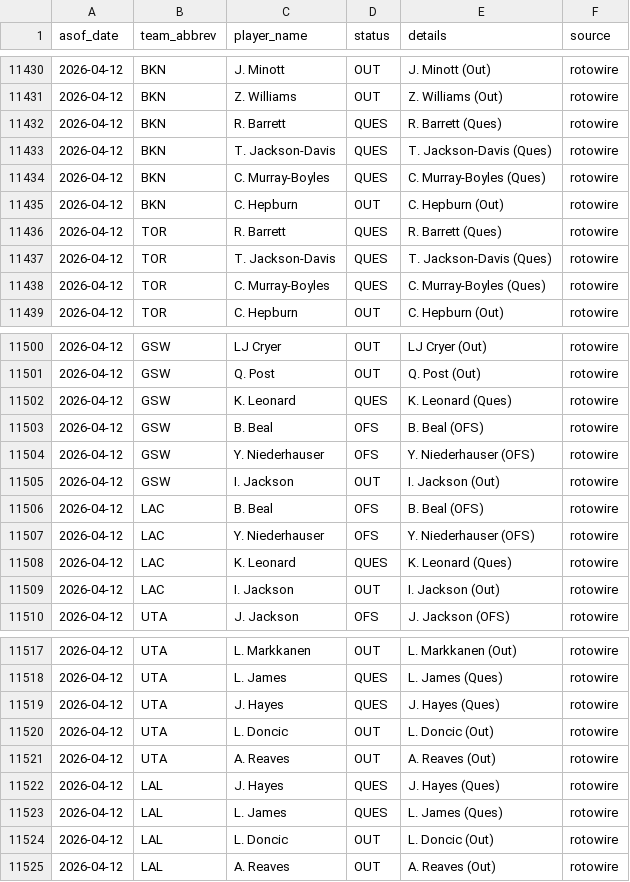
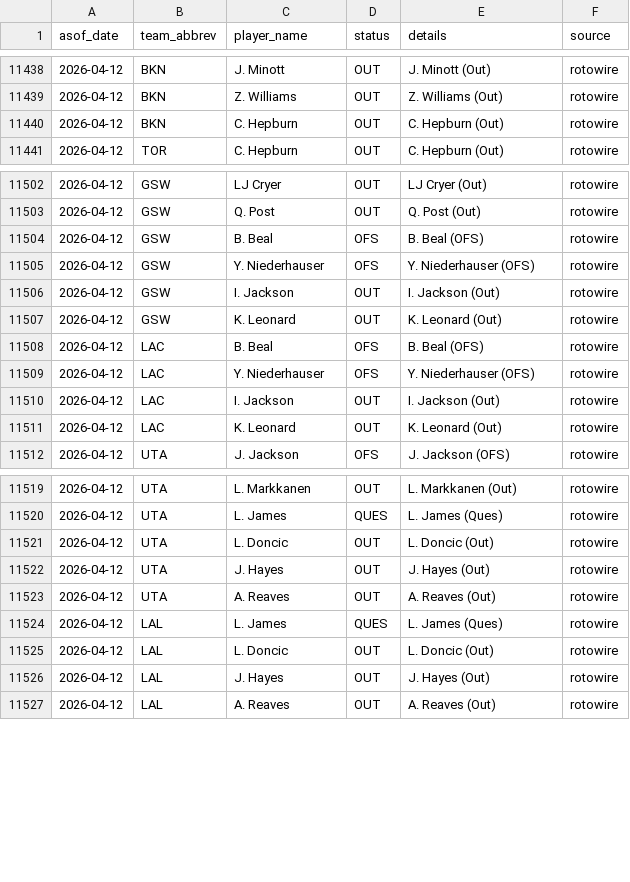
Before and after one commit to oliver-monday/moneyline, a CSV file: logs/injury_log.csv, drawn as a sheet; only a part is shown, gaps mark what is left out; the diff covers the shown part only.

```diff
--- a/logs/injury_log.csv
+++ b/logs/injury_log.csv
@@ -11431,9 +11439,3 @@ asof_date,team_abbrev,player_name,status,details,source
 2026-04-12,BKN,Z. Williams,OUT,Z. Williams (Out),rotowire
-2026-04-12,BKN,R. Barrett,QUES,R. Barrett (Ques),rotowire
-2026-04-12,BKN,T. Jackson-Davis,QUES,T. Jackson-Davis (Ques),rotowire
-2026-04-12,BKN,C. Murray-Boyles,QUES,C. Murray-Boyles (Ques),rotowire
 2026-04-12,BKN,C. Hepburn,OUT,C. Hepburn (Out),rotowire
-2026-04-12,TOR,R. Barrett,QUES,R. Barrett (Ques),rotowire
-2026-04-12,TOR,T. Jackson-Davis,QUES,T. Jackson-Davis (Ques),rotowire
-2026-04-12,TOR,C. Murray-Boyles,QUES,C. Murray-Boyles (Ques),rotowire
 2026-04-12,TOR,C. Hepburn,OUT,C. Hepburn (Out),rotowire
@@ -11501,3 +11503,2 @@ asof_date,team_abbrev,player_name,status,details,source
 2026-04-12,GSW,Q. Post,OUT,Q. Post (Out),rotowire
-2026-04-12,GSW,K. Leonard,QUES,K. Leonard (Ques),rotowire
 2026-04-12,GSW,B. Beal,OFS,B. Beal (OFS),rotowire
@@ -11505,6 +11506,7 @@ asof_date,team_abbrev,player_name,status,details,source
 2026-04-12,GSW,I. Jackson,OUT,I. Jackson (Out),rotowire
+2026-04-12,GSW,K. Leonard,OUT,K. Leonard (Out),rotowire
 2026-04-12,LAC,B. Beal,OFS,B. Beal (OFS),rotowire
 2026-04-12,LAC,Y. Niederhauser,OFS,Y. Niederhauser (OFS),rotowire
-2026-04-12,LAC,K. Leonard,QUES,K. Leonard (Ques),rotowire
 2026-04-12,LAC,I. Jackson,OUT,I. Jackson (Out),rotowire
+2026-04-12,LAC,K. Leonard,OUT,K. Leonard (Out),rotowire
 2026-04-12,UTA,J. Jackson,OFS,J. Jackson (OFS),rotowire
@@ -11518,8 +11520,8 @@ asof_date,team_abbrev,player_name,status,details,source
 2026-04-12,UTA,L. James,QUES,L. James (Ques),rotowire
-2026-04-12,UTA,J. Hayes,QUES,J. Hayes (Ques),rotowire
 2026-04-12,UTA,L. Doncic,OUT,L. Doncic (Out),rotowire
+2026-04-12,UTA,J. Hayes,OUT,J. Hayes (Out),rotowire
 2026-04-12,UTA,A. Reaves,OUT,A. Reaves (Out),rotowire
-2026-04-12,LAL,J. Hayes,QUES,J. Hayes (Ques),rotowire
 2026-04-12,LAL,L. James,QUES,L. James (Ques),rotowire
 2026-04-12,LAL,L. Doncic,OUT,L. Doncic (Out),rotowire
+2026-04-12,LAL,J. Hayes,OUT,J. Hayes (Out),rotowire
 2026-04-12,LAL,A. Reaves,OUT,A. Reaves (Out),rotowire
```
Also changed, not shown: 8 added rows, 6 removed rows, 2 moved rows and 4 edited cells elsewhere in this file, 1 other file.
